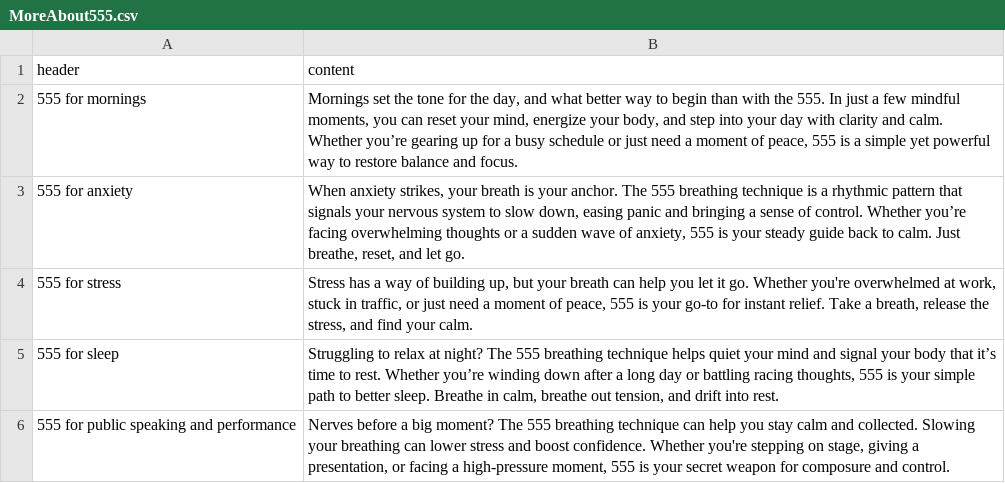
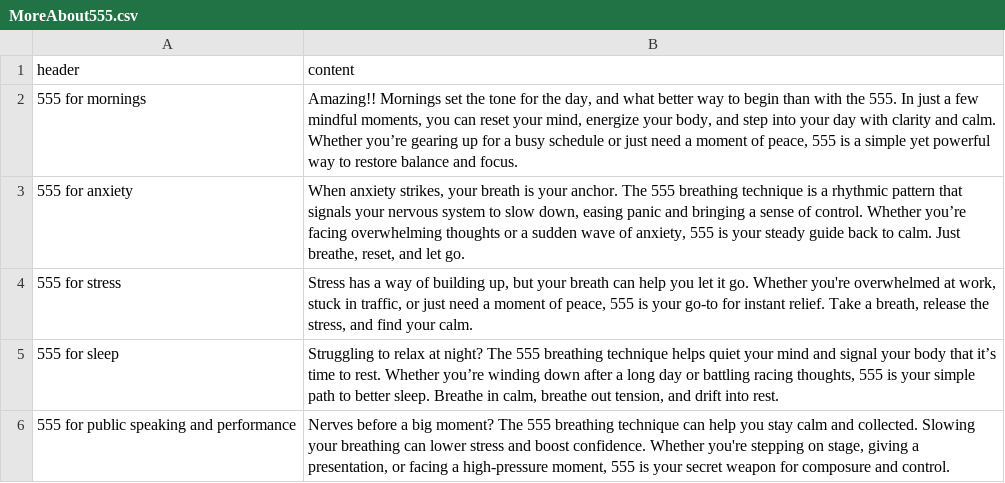
Before and after one commit to ajaphid/Dr-Rows-555, a CSV file: public/MoreAbout555.csv, drawn as a sheet.

Commit message:
Update MoreAbout555.csv

```diff
--- a/public/MoreAbout555.csv
+++ b/public/MoreAbout555.csv
@@ -1,3 +1,3 @@
 header,content
-"555 for mornings","Mornings set the tone for the day, and what better way to begin than with the 555. In just a few mindful moments, you can reset your mind, energize your body, and step into your day with clarity and calm. Whether you’re gearing up for a busy schedule or just need a moment of peace, 555 is a simple yet powerful way to restore balance and focus."
+"555 for mornings","Amazing!! Mornings set the tone for the day, and what better way to begin than with the 555. In just a few mindful moments, you can reset your mind, energize your body, and step into your day with clarity and calm. Whether you’re gearing up for a busy schedule or just need a moment of peace, 555 is a simple yet powerful way to restore balance and focus."
 "555 for anxiety","When anxiety strikes, your breath is your anchor. The 555 breathing technique is a rhythmic pattern that signals your nervous system to slow down, easing panic and bringing a sense of control. Whether you’re facing overwhelming thoughts or a sudden wave of anxiety, 555 is your steady guide back to calm. Just breathe, reset, and let go."
```
